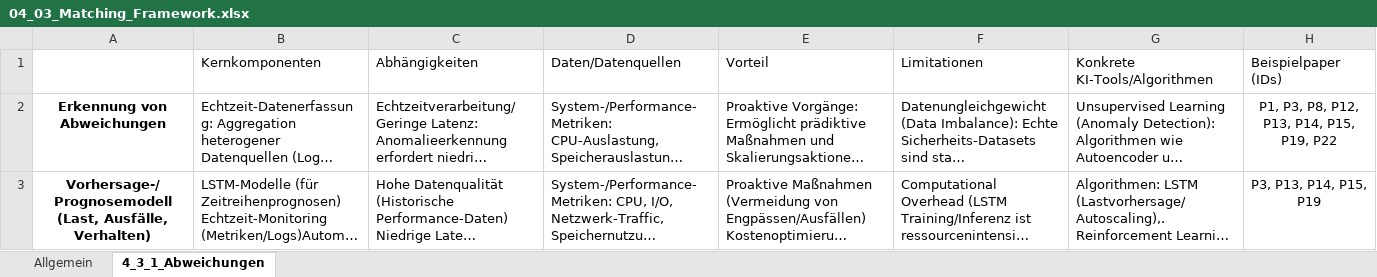
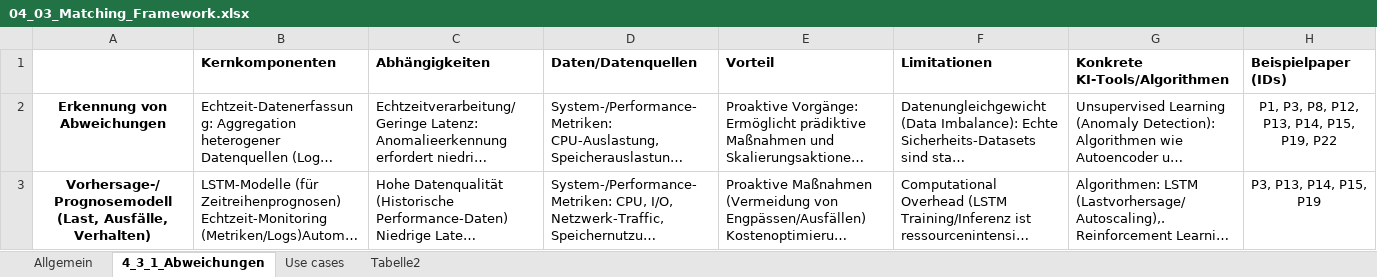
Before and after one commit to ni351arn/Thesis, an Excel workbook: Excel/04_03_Matching_Framework.xlsx, sheet 4_3_1_Abweichungen, drawn as a sheet; long unchanged cells end in …; values as stored, in another font and other column widths than the file's, no borders; the diff names each change by its address in the sheet, - before the commit and + after, or states it on an @@ line.

```diff
--- a/Excel/04_03_Matching_Framework.xlsx (sheet 4_3_1_Abweichungen)
+++ b/Excel/04_03_Matching_Framework.xlsx (sheet 4_3_1_Abweichungen)
+sheet tab: Use cases
+sheet tab: Tabelle2
-B1:H1 bold: off
+B1:H1 bold: on
```
